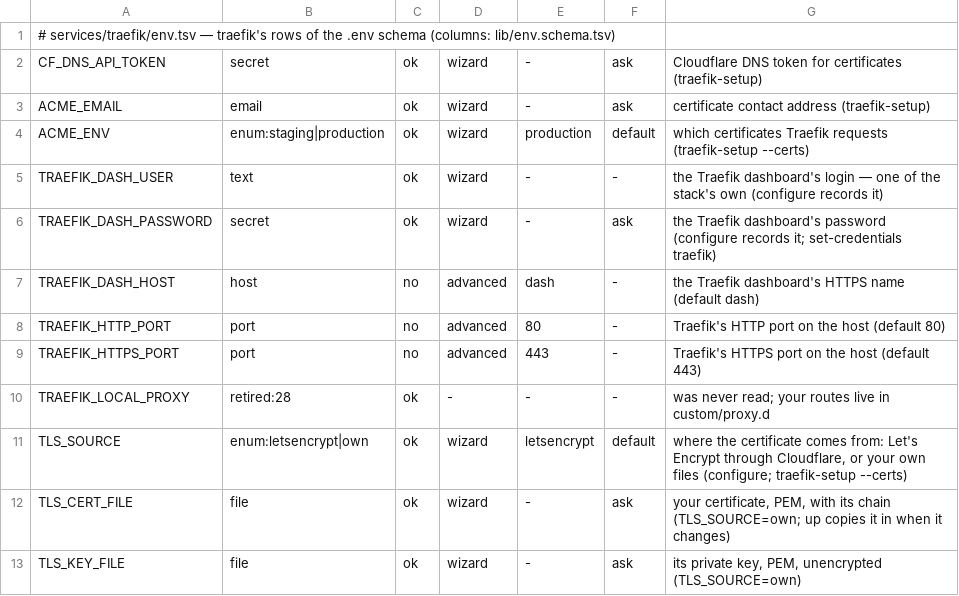
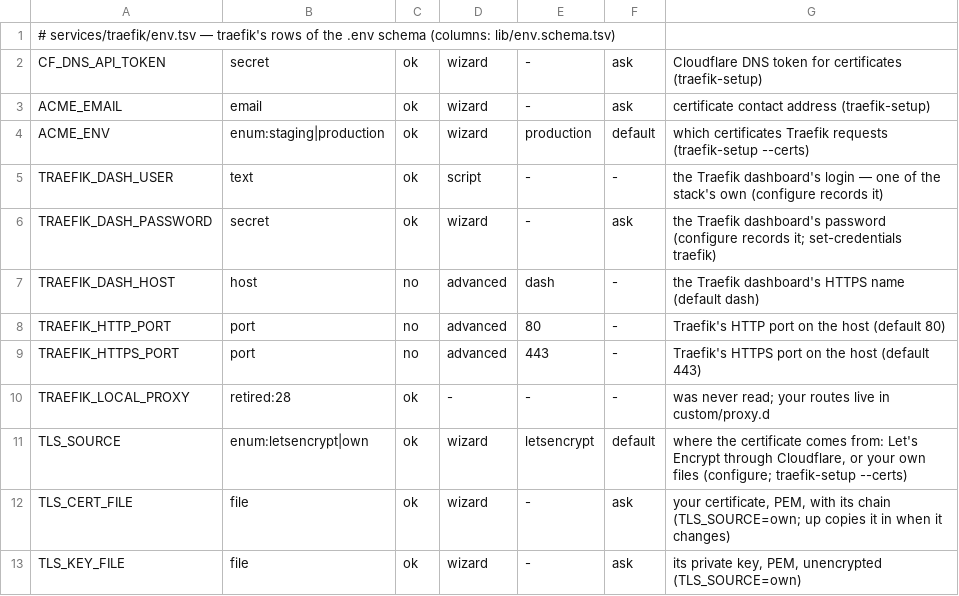
Before and after one commit to Alethio36/mediastack, a TSV file: services/traefik/env.tsv, drawn as a sheet.

Commit message:
fix(schema): the writer column says who really writes each key
Eleven rows said wizard without being asked; test-env now holds a wizard row to having a recommended answer.

```diff
--- a/services/traefik/env.tsv
+++ b/services/traefik/env.tsv
@@ -4,3 +4,3 @@ ACME_EMAIL	email	ok	wizard	-	ask	certificate contact address (traefik-setup)
 ACME_ENV	enum:staging|production	ok	wizard	production	default	which certificates Traefik requests (traefik-setup --certs)
-TRAEFIK_DASH_USER	text	ok	wizard	-	-	the Traefik dashboard's login — one of the stack's own (configure records it)
+TRAEFIK_DASH_USER	text	ok	script	-	-	the Traefik dashboard's login — one of the stack's own (configure records it)
 TRAEFIK_DASH_PASSWORD	secret	ok	wizard	-	ask	the Traefik dashboard's password (configure records it; set-credentials traefik)
```
Also changed, not shown: lib/env.schema.tsv, 2 other files.
